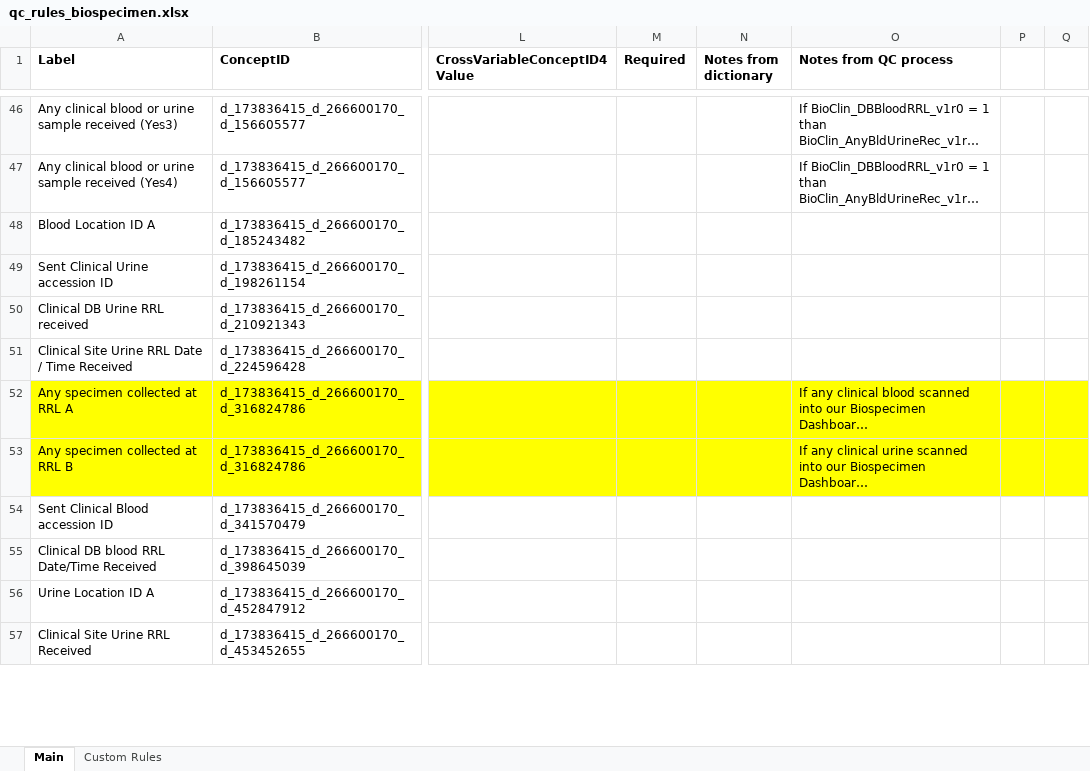
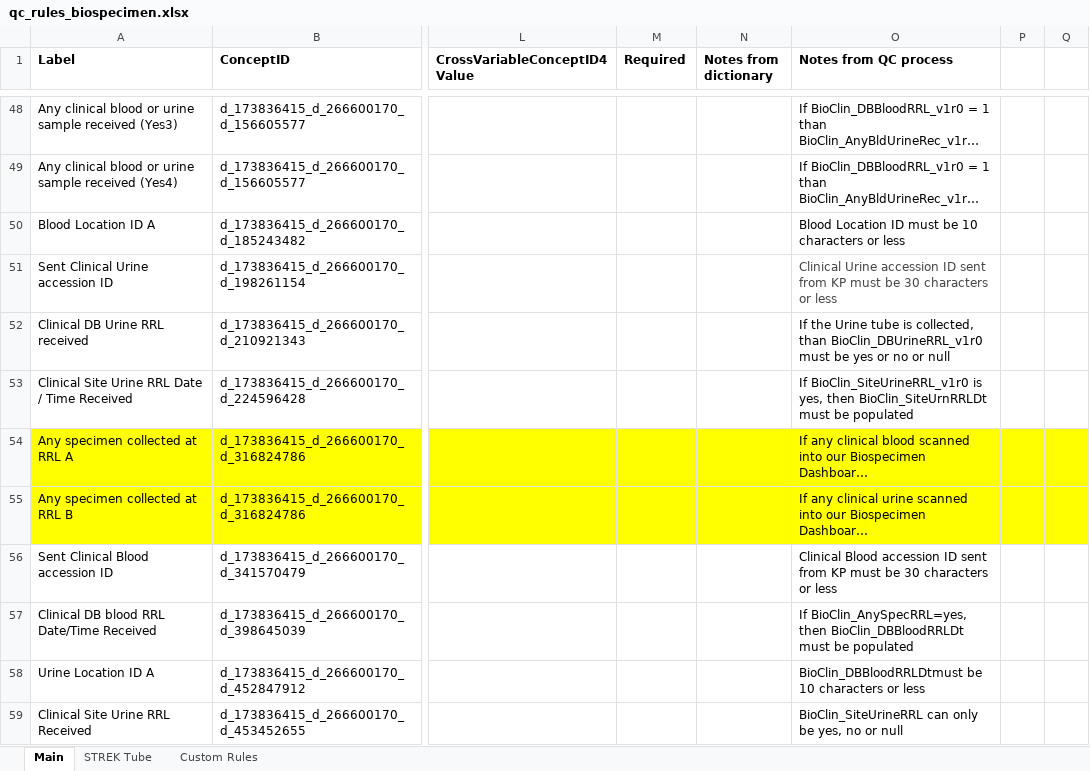
Before and after one commit to danielruss/qaqc_testing, an Excel workbook: qc_rules_biospecimen.xlsx, sheet Main, drawn as a sheet; only a part is shown, gaps mark what is left out; long unchanged cells end in …; values as stored, in another font and other column widths than the file's, no borders; conditional formats not drawn; addresses are those after the commit; the diff covers the shown part only; the diff names each change by its address in the sheet, - before the commit and + after, or states it on an @@ line.

Commit message:
Added STREK tube rules to "main" tab

```diff
--- a/qc_rules_biospecimen.xlsx (sheet Main)
+++ b/qc_rules_biospecimen.xlsx (sheet Main)
+sheet tab: STREK Tube
-O50 (Notes from QC process): (empty)
+O50 (Notes from QC process): Blood Location ID must be 10 characters or less
-O51 (Notes from QC process): (empty)
+O51 (Notes from QC process): Clinical Urine accession ID sent from KP must be 30 characters or less
-O52 (Notes from QC process): (empty)
+O52 (Notes from QC process): If the Urine tube is collected, than BioClin_DBUrineRRL_v1r0 must be yes or no or null
-O53 (Notes from QC process): (empty)
+O53 (Notes from QC process): If BioClin_SiteUrineRRL_v1r0 is yes, then BioClin_SiteUrnRRLDt must be populated
-O56 (Notes from QC process): (empty)
+O56 (Notes from QC process): Clinical Blood accession ID sent from KP must be 30 characters or less
-O57 (Notes from QC process): (empty)
+O57 (Notes from QC process): If BioClin_AnySpecRRL=yes, then BioClin_DBBloodRRLDt must be populated
-O58 (Notes from QC process): (empty)
+O58 (Notes from QC process): BioClin_DBBloodRRLDtmust be 10 characters or less
-O59 (Notes from QC process): (empty)
+O59 (Notes from QC process): BioClin_SiteUrineRRL can only be yes, no or null
```
Also changed, not shown: 19 added rows and 12 edited cells elsewhere in this sheet.
